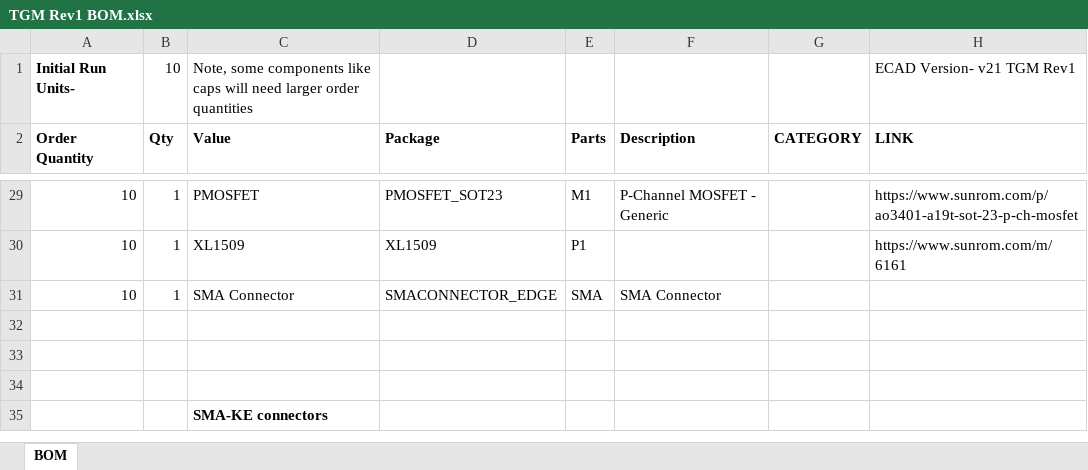
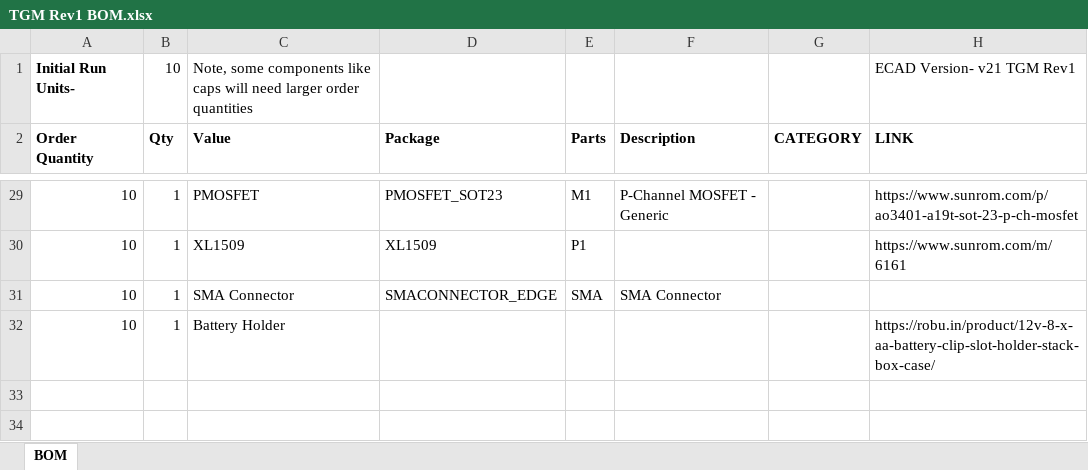
Before and after one commit to TRAKTFRC/Trak-TFRC-System, an Excel workbook: Tamarin Group Monitor/PCB Files/TGM Rev1 BOM.xlsx, sheet BOM, drawn as a sheet; only a part is shown, gaps mark what is left out; the shorter side is filled out with more unchanged rows; values as stored, in another font and other column widths than the file's, no borders; the diff names each change by its address in the sheet, - before the commit and + after, or states it on an @@ line.

Commit message:
Processed TGM files
TGM files are ready for production now.

```diff
--- a/Tamarin Group Monitor/PCB Files/TGM Rev1 BOM.xlsx (sheet BOM)
+++ b/Tamarin Group Monitor/PCB Files/TGM Rev1 BOM.xlsx (sheet BOM)
-row 32: (empty)
+row 32: 10 | 1 | Battery Holder |  |  |  |  | https://robu.in/product/12v-8-x-aa-battery-clip-slot-holder-stack-box-case/
```
Also changed, not shown: 4 other files.
